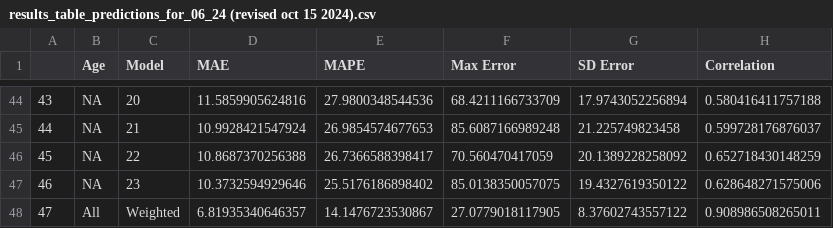
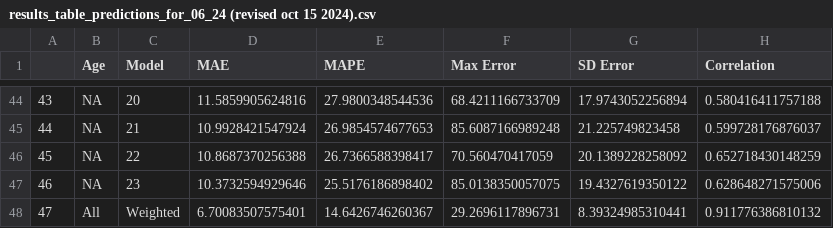
Before and after one commit to grant778/Bristol_Bay_Sockeye_Salmon_Forecasting, a CSV file: data/results_table_predictions_for_06_24 (revised oct 15 2024).csv, drawn as a sheet; only a part is shown, gaps mark what is left out.

Commit message:
Updated weighted model methods

```diff
--- a/data/results_table_predictions_for_06_24 (revised oct 15 2024).csv
+++ b/data/results_table_predictions_for_06_24 (revised oct 15 2024).csv
@@ -47,2 +47,2 @@
 "46","NA","23","10.3732594929646","25.5176186898402","85.0138350057075","19.4327619350122","0.628648271575006"
-"47","All","Weighted","6.81935340646357","14.1476723530867","27.0779018117905","8.37602743557122","0.908986508265011"
+"47","All","Weighted","6.70083507575401","14.6426746260367","29.2696117896731","8.39324985310441","0.911776386810132"
```
Also changed, not shown: 4 other files.
